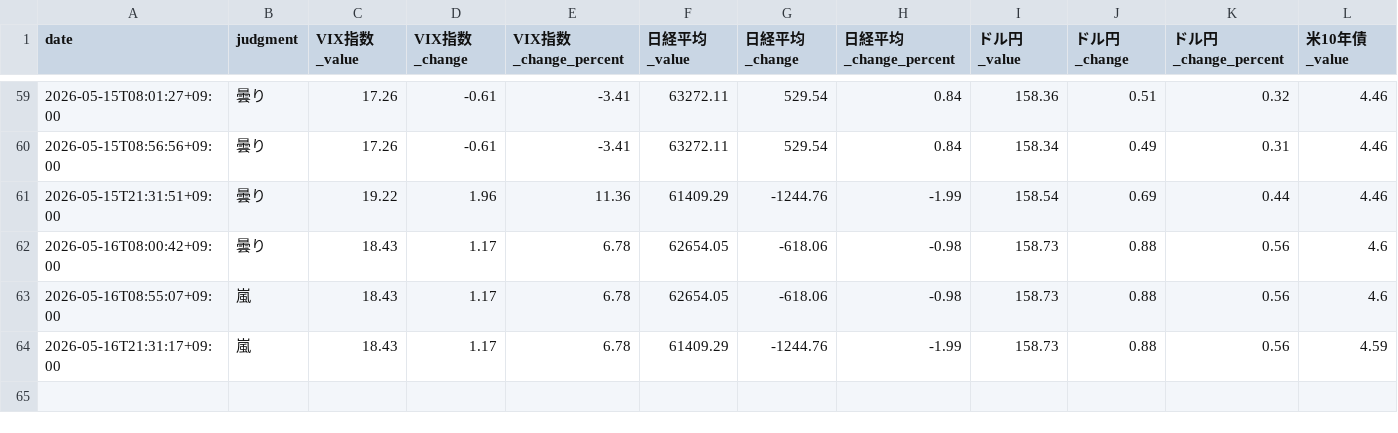
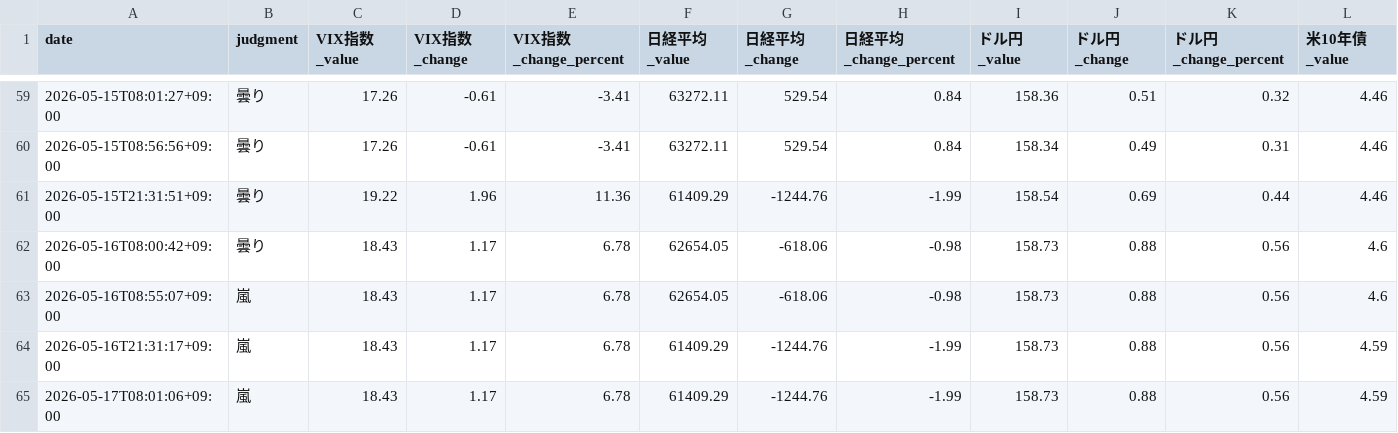
Before and after one commit to Koichi-Shigihara2/Adjusted-EPS-Analyzer, a CSV file: docs/market-monitor/market-pulse/data/market_data.csv, drawn as a sheet; only a part is shown, gaps mark what is left out; rows hold the shown columns only; the diff names each change by its address in the sheet, - before the commit and + after, or states it on an @@ line.

Commit message:
chore: auto-update market pulse data 2026-05-16 23:01 UTC

```diff
--- a/docs/market-monitor/market-pulse/data/market_data.csv
+++ b/docs/market-monitor/market-pulse/data/market_data.csv
+row 65: 2026-05-17T08:01:06+09:00 | 嵐 | 18.43 | 1.17 | 6.78 | 61409.29 | -1244.76 | -1.99 | 158.73 | 0.88 | 0.56 | 4.59
```
Also changed, not shown: 1 other file.
